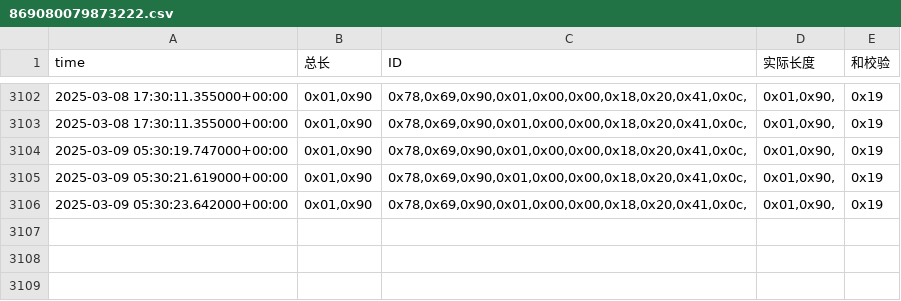
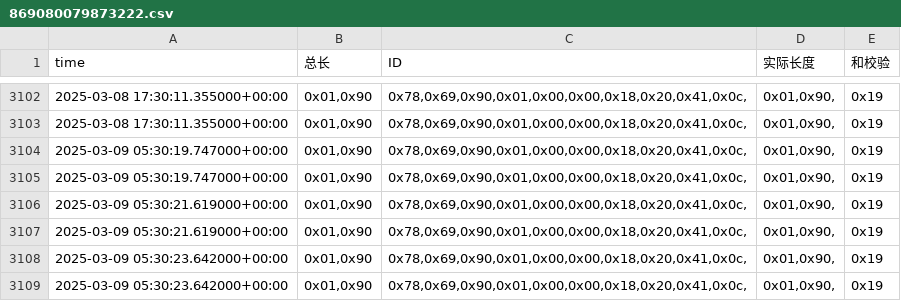
Before and after one commit to weichencsu/amman2503, a CSV file: sensorCSV/869080079873222.csv, drawn as a sheet; only a part is shown, gaps mark what is left out; the diff names each change by its address in the sheet, - before the commit and + after, or states it on an @@ line.

```diff
--- a/sensorCSV/869080079873222.csv
+++ b/sensorCSV/869080079873222.csv
+row 3105: 2025-03-09 05:30:19.747000+00:00 | 0x01,0x90 | 0x78,0x69,0x90,0x01,0x00,0x00,0x18,0x20,0x41,0x0c, | 0x01,0x90, | 0x19
+row 3107: 2025-03-09 05:30:21.619000+00:00 | 0x01,0x90 | 0x78,0x69,0x90,0x01,0x00,0x00,0x18,0x20,0x41,0x0c, | 0x01,0x90, | 0x19
+row 3108: 2025-03-09 05:30:23.642000+00:00 | 0x01,0x90 | 0x78,0x69,0x90,0x01,0x00,0x00,0x18,0x20,0x41,0x0c, | 0x01,0x90, | 0x19
```
